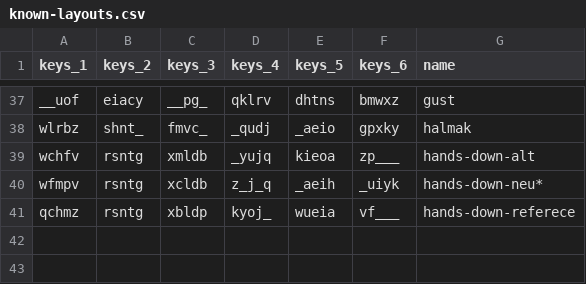
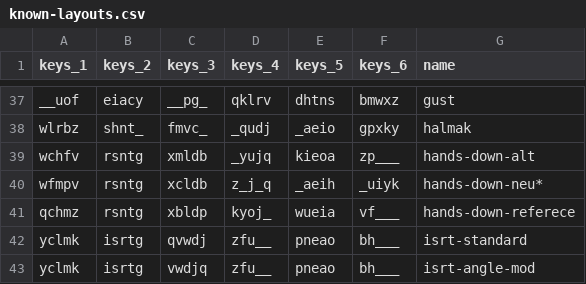
Before and after one commit to sgaliamov/keyvolve, a CSV file: data/known-layouts.csv, drawn as a sheet; only a part is shown, gaps mark what is left out; the diff names each change by its address in the sheet, - before the commit and + after, or states it on an @@ line.

Commit message:
isrt

```diff
--- a/data/known-layouts.csv
+++ b/data/known-layouts.csv
+row 42: yclmk | isrtg | qvwdj | zfu__ | pneao | bh___ | isrt-standard
+row 43: yclmk | isrtg | vwdjq | zfu__ | pneao | bh___ | isrt-angle-mod
```
